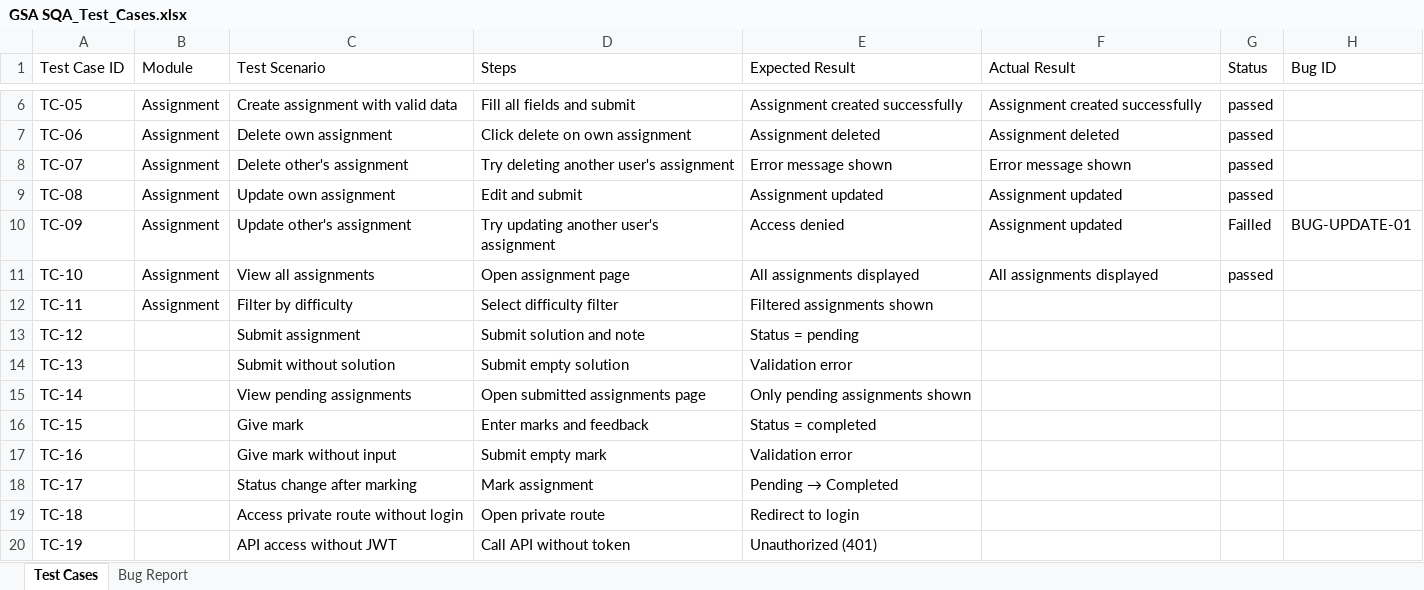
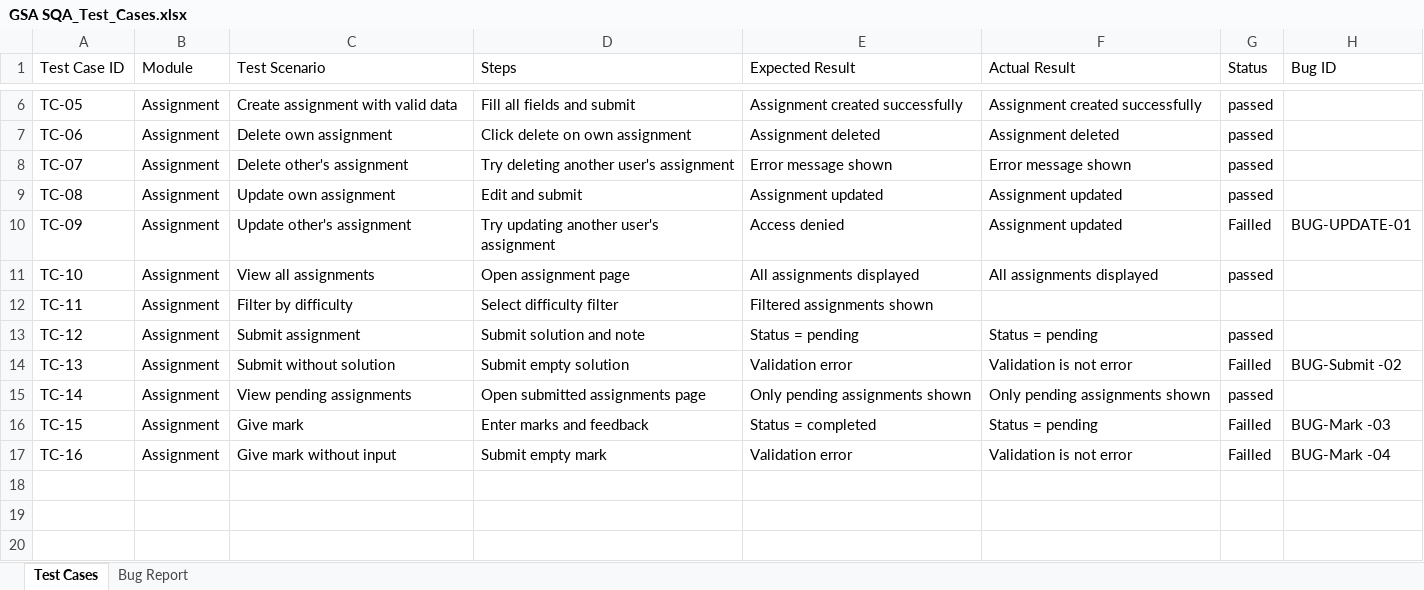
Before and after one commit to Mahmud256/gsa, an Excel workbook: GSA SQA_Test_Cases.xlsx, sheet Test Cases, drawn as a sheet; only a part is shown, gaps mark what is left out; values as stored, in another font and other column widths than the file's, no borders; the diff names each change by its address in the sheet, - before the commit and + after, or states it on an @@ line.

Commit message:
update sumbit assignment

```diff
--- a/GSA SQA_Test_Cases.xlsx (sheet Test Cases)
+++ b/GSA SQA_Test_Cases.xlsx (sheet Test Cases)
-B13:B17 (Module): (empty)
+B13:B17 (Module): Assignment
-F13 (Actual Result): (empty)
+F13 (Actual Result): Status = pending
-G13 (Status): (empty)
+G13 (Status): passed
-F14 (Actual Result): (empty)
+F14 (Actual Result): Validation is not error
-G14 (Status): (empty)
+G14 (Status): Failled
-H14 (Bug ID): (empty)
+H14 (Bug ID): BUG-Submit -02
-F15 (Actual Result): (empty)
+F15 (Actual Result): Only pending assignments shown
-G15 (Status): (empty)
+G15 (Status): passed
-F16 (Actual Result): (empty)
+F16 (Actual Result): Status = pending
-G16:G17 (Status): (empty)
+G16:G17 (Status): Failled
-H16 (Bug ID): (empty)
+H16 (Bug ID): BUG-Mark -03
-F17 (Actual Result): (empty)
+F17 (Actual Result): Validation is not error
-H17 (Bug ID): (empty)
+H17 (Bug ID): BUG-Mark -04
-row 18: TC-17 |  | Status change after marking | Mark assignment | Pending → Completed
-row 19: TC-18 |  | Access private route without login | Open private route | Redirect to login
-row 20: TC-19 |  | API access without JWT | Call API without token | Unauthorized (401)
```
Also changed, not shown: sheet Bug Report, 8 other files.
